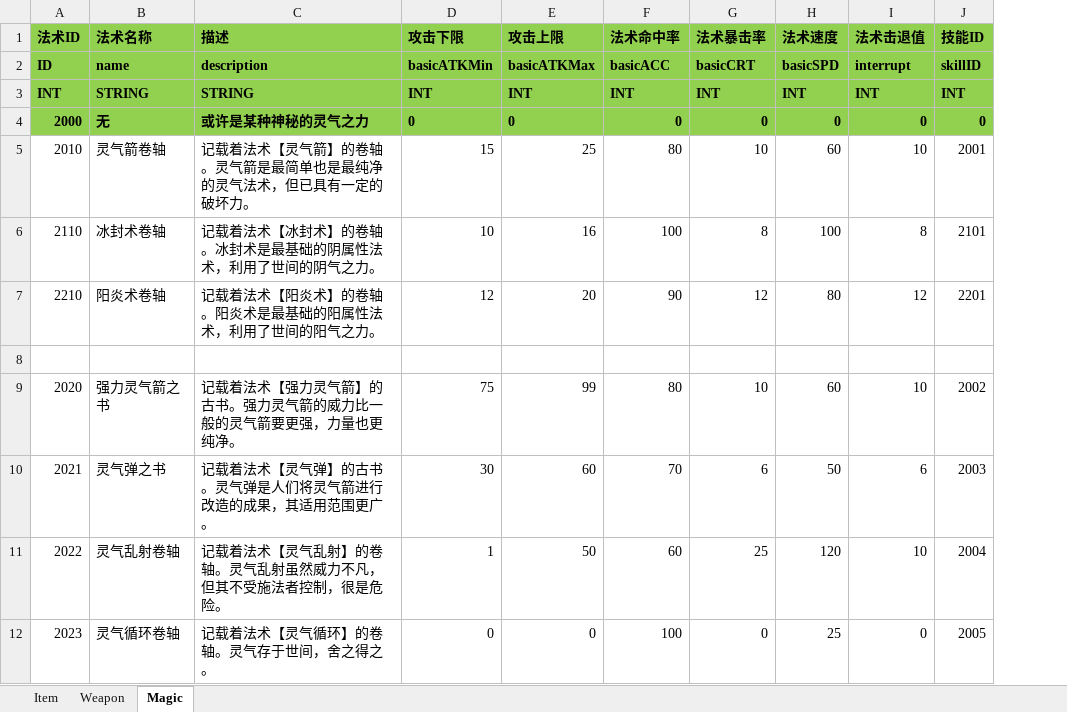
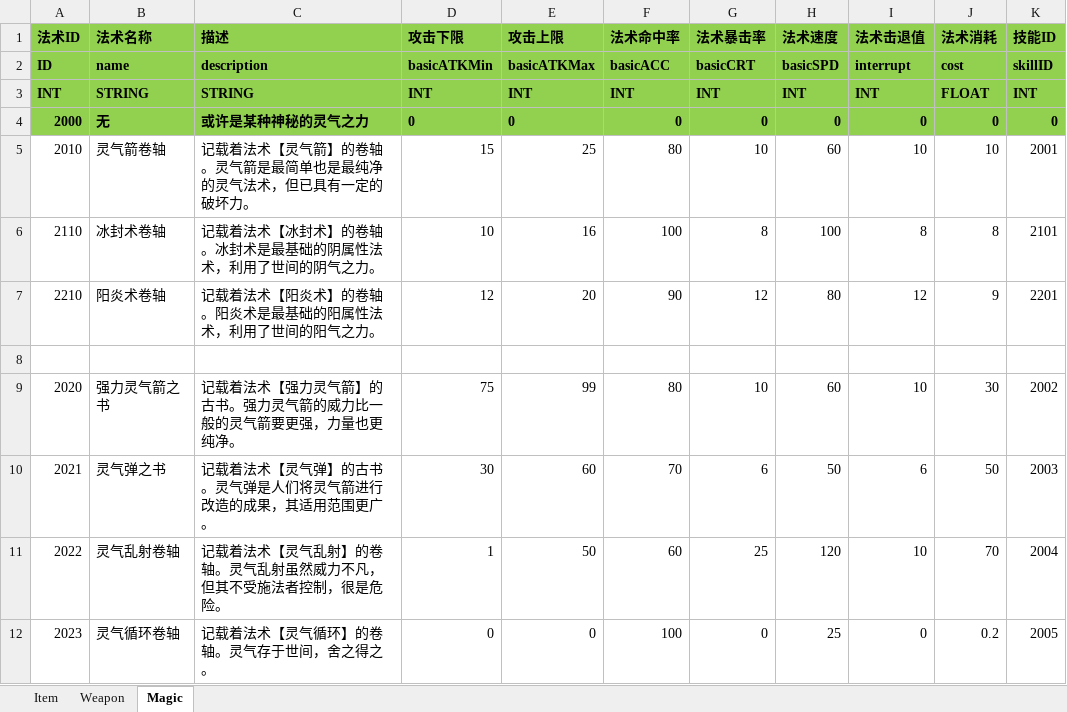
Before and after one commit to huzhangyang/ChineseRoguelikeGame, an Excel workbook: Documents/ExcelData/ItemData.xlsx, sheet Magic, drawn as a sheet; only a part is shown; values as stored, in another font and other column widths than the file's, no borders; the diff names each change by its address in the sheet, - before the commit and + after, or states it on an @@ line.

Commit message:
Move cost from skillData to ItemData.

```diff
--- a/Documents/ExcelData/ItemData.xlsx (sheet Magic)
+++ b/Documents/ExcelData/ItemData.xlsx (sheet Magic)
+column J (法术消耗), rows 2-12: cost | FLOAT | 0 | 10 | 8 | 9 |  | 30 | 50 | 70 | 0.2
```
Also changed, not shown: Documents/ExcelData/SkillData.xlsx, 5 other files.
